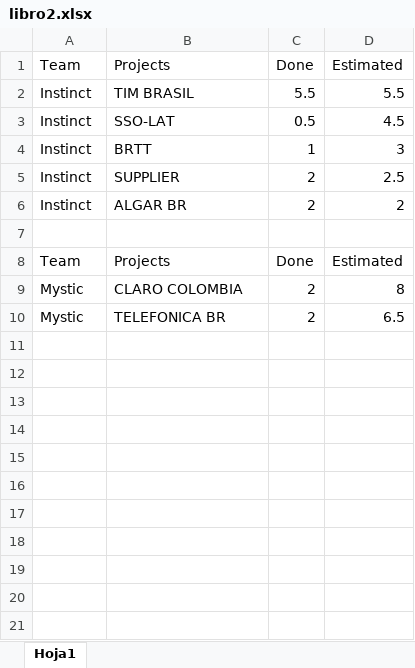
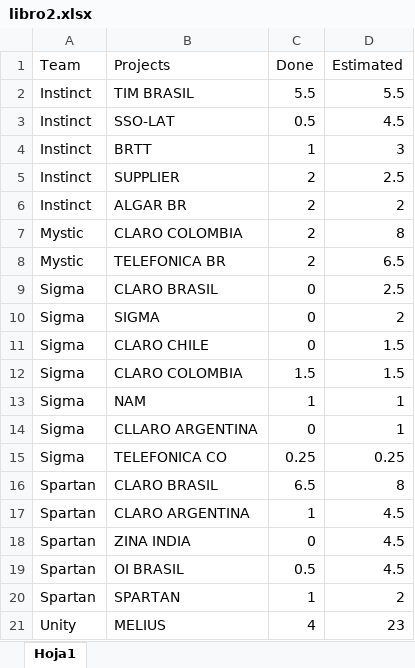
Before and after one commit to zinafront/xls2json, an Excel workbook: libro2.xlsx, sheet Hoja1, drawn as a sheet; values as stored, in another font and other column widths than the file's, no borders; removed rows and columns are numbered as before the commit, all else as after; the diff names each change by its address in the sheet, - before the commit and + after, or states it on an @@ line.

```diff
--- a/libro2.xlsx (sheet Hoja1)
+++ b/libro2.xlsx (sheet Hoja1)
-row 7: (empty)
-row 8: Team | Projects | Done | Estimated
+row 9: Sigma | CLARO BRASIL | 0 | 2.5
+row 10: Sigma | SIGMA | 0 | 2
+row 11: Sigma | CLARO CHILE | 0 | 1.5
+row 12: Sigma | CLARO COLOMBIA | 1.5 | 1.5
+row 13: Sigma | NAM | 1 | 1
+row 14: Sigma | CLLARO ARGENTINA | 0 | 1
+row 15: Sigma | TELEFONICA CO | 0.25 | 0.25
+row 16: Spartan | CLARO BRASIL | 6.5 | 8
+row 17: Spartan | CLARO ARGENTINA | 1 | 4.5
+row 18: Spartan | ZINA INDIA | 0 | 4.5
+row 19: Spartan | OI BRASIL | 0.5 | 4.5
+row 20: Spartan | SPARTAN | 1 | 2
+row 21: Unity | MELIUS | 4 | 23
```
Also changed, not shown: 1 other file.
